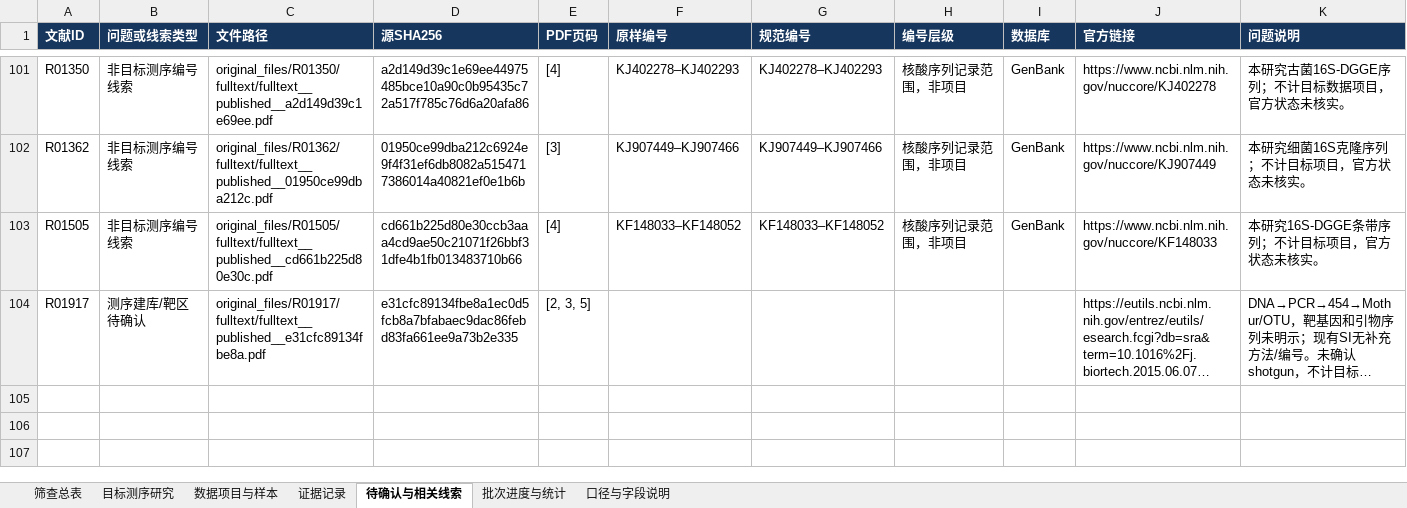
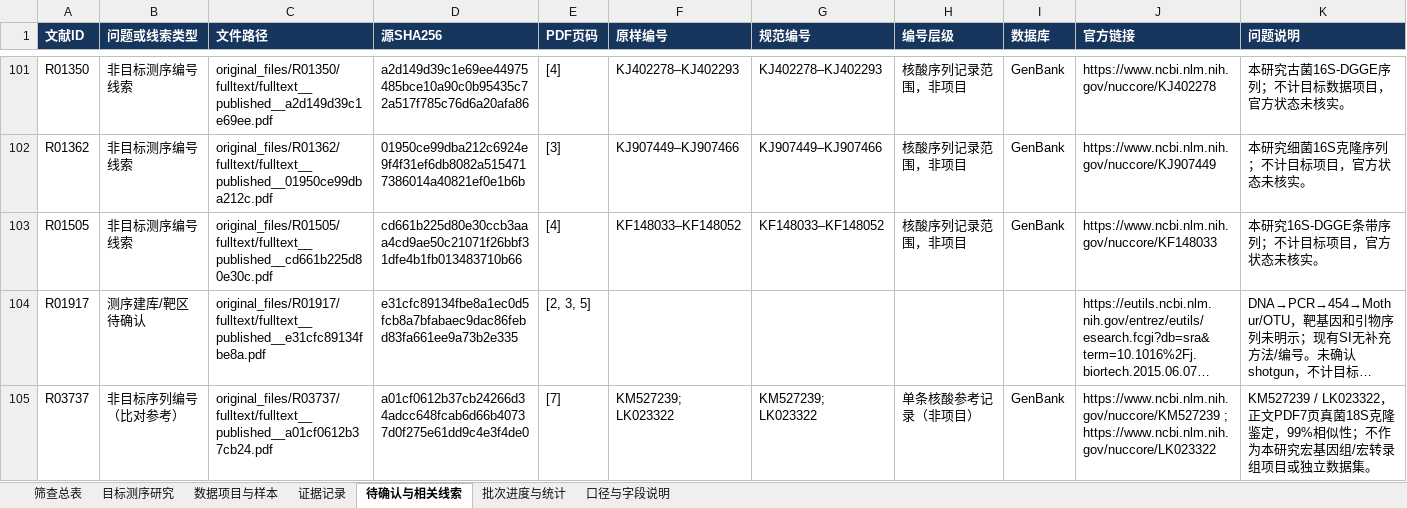
Before and after one commit to Colliam-Vermilion/FirstCodex, an Excel workbook: results/ad-oxygen-literature-20261006/omics_screening/omics_screening_cumulative.xlsx, sheet 待确认与相关线索, drawn as a sheet; only a part is shown, gaps mark what is left out; long unchanged cells end in …; values as stored, in another font and other column widths than the file's, no borders; rows hold the shown columns only; the diff covers the shown part only; the diff names each change by its address in the sheet, - before the commit and + after, or states it on an @@ line.

```diff
--- a/results/ad-oxygen-literature-20261006/omics_screening/omics_screening_cumulative.xlsx (sheet 待确认与相关线索)
+++ b/results/ad-oxygen-literature-20261006/omics_screening/omics_screening_cumulative.xlsx (sheet 待确认与相关线索)
+row 105: R03737 | 非目标序列编号（比对参考） | original_files/R03737/fulltext/fulltext__published__a01cf0612b37cb24.pdf | a01cf0612b37cb24266d34adcc648fcab6d66b40737d0f275e61dd9c4e3f4de0 | [7] | KM527239; LK023322 | KM527239; LK023322 | 单条核酸参考记录（非项目） | GenBank | https://www.ncbi.nlm.nih.gov/nuccore/KM527239 ; https://www.ncbi.nlm.nih.gov/nuccore/LK023322 | KM527239 / LK023322，正文PDF7页真菌18S克隆鉴定，99%相似性；不作为本研究宏基因组/宏转录组项目或独立数据集。
```
Also changed, not shown: 1 added row and 5 edited cells elsewhere in this sheet, sheet 证据记录, sheet 筛查总表, sheet 批次进度与统计, sheet 口径与字段说明, 44 other files.
